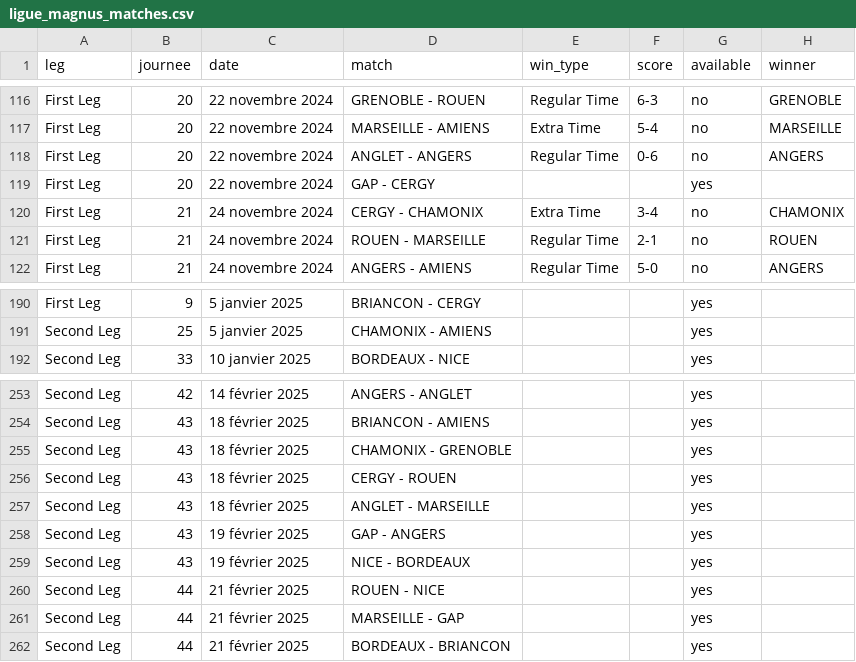
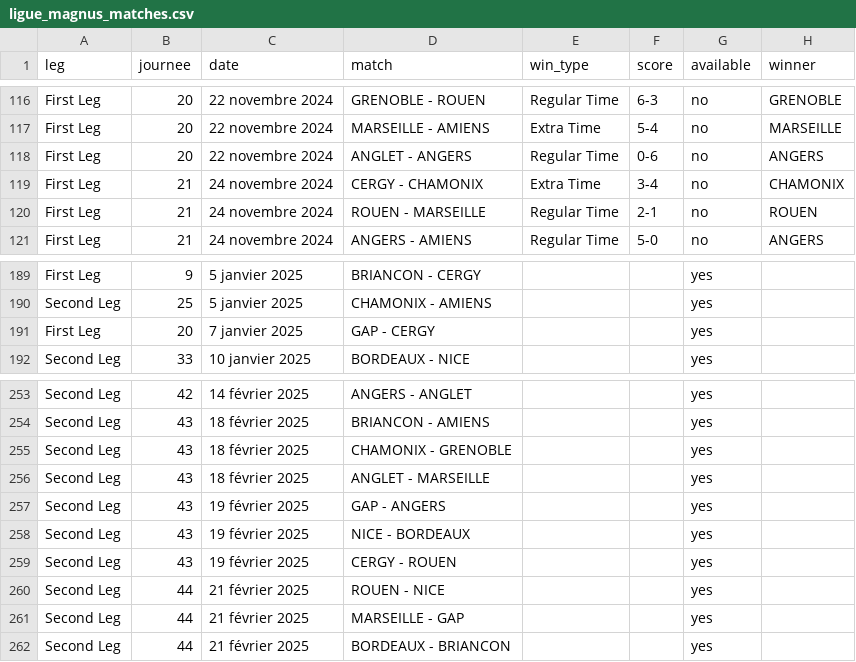
Before and after one commit to Dragilooping/Python_main, a CSV file: ligue_magnus_matches.csv, drawn as a sheet; only a part is shown, gaps mark what is left out; removed rows and columns are numbered as before the commit, all else as after; the diff names each change by its address in the sheet, - before the commit and + after, or states it on an @@ line.

```diff
--- a/ligue_magnus_matches.csv
+++ b/ligue_magnus_matches.csv
-row 119: First Leg | 20 | 22 novembre 2024 | GAP - CERGY |  |  | yes
+row 191: First Leg | 20 | 7 janvier 2025 | GAP - CERGY |  |  | yes
-row 256: Second Leg | 43 | 18 février 2025 | CERGY - ROUEN |  |  | yes
+row 259: Second Leg | 43 | 19 février 2025 | CERGY - ROUEN |  |  | yes
```
